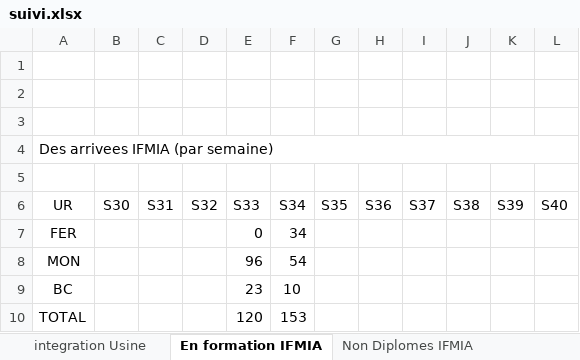
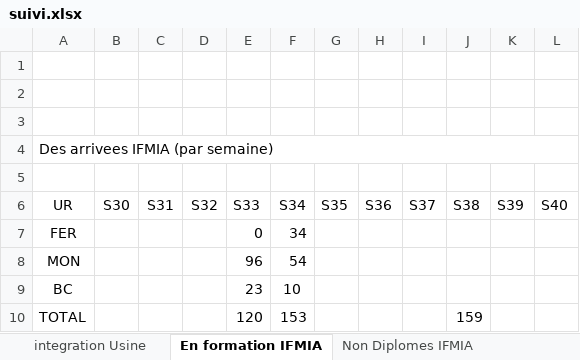
Before and after one commit to nabilachnaida-blip/dashboard, an Excel workbook: suivi.xlsx, sheet En formation IFMIA, drawn as a sheet; values as stored, in another font and other column widths than the file's, no borders; the diff names each change by its address in the sheet, - before the commit and + after, or states it on an @@ line.

```diff
--- a/suivi.xlsx (sheet En formation IFMIA)
+++ b/suivi.xlsx (sheet En formation IFMIA)
-J10 (S38): (empty)
+J10 (S38): 159
```
Also changed, not shown: sheet Indicateurs Hebdomadaires, sheet Non Diplomes IFMIA, 2 other files.
